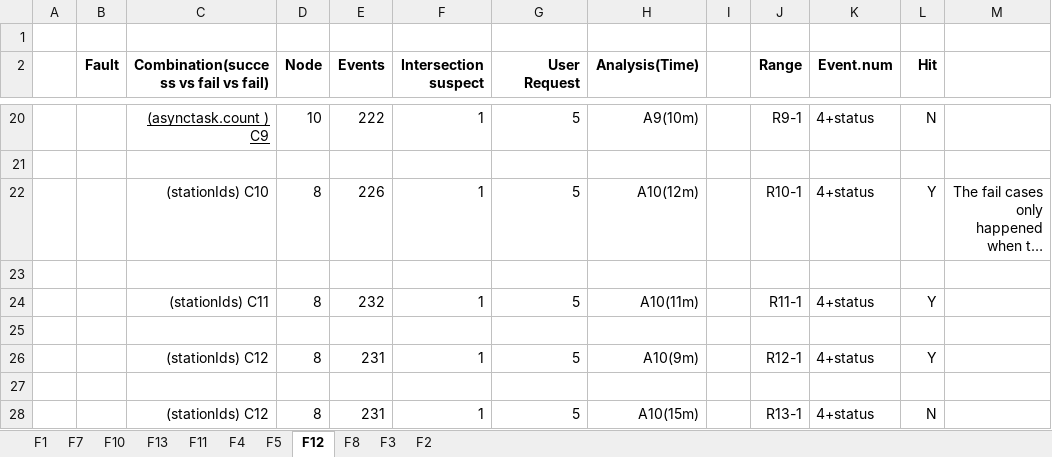
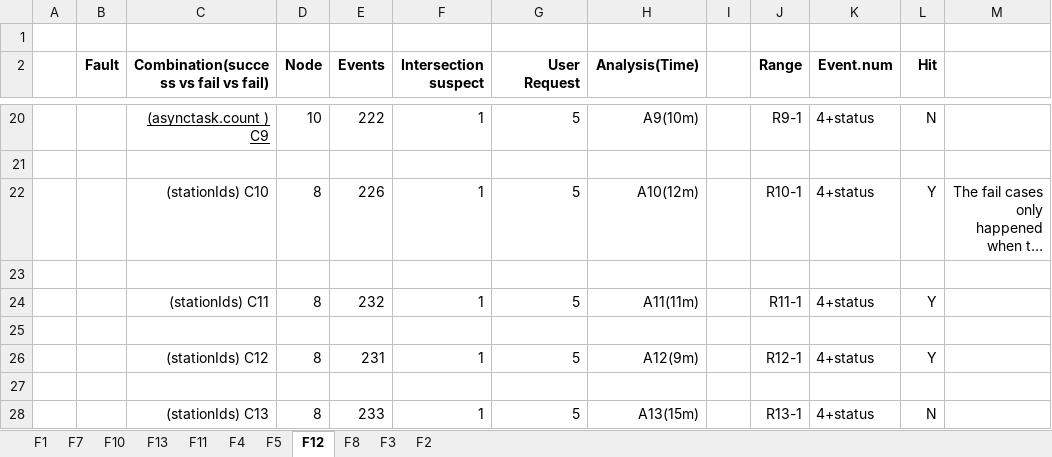
Before and after one commit to em135/train-ticket-fault-replicate, an Excel workbook: faults-dingding/debugging_dd.xlsx, sheet F12, drawn as a sheet; only a part is shown, gaps mark what is left out; long unchanged cells end in …; values as stored, in another font and other column widths than the file's, no borders; the diff names each change by its address in the sheet, - before the commit and + after, or states it on an @@ line.

Commit message:
ref

```diff
--- a/faults-dingding/debugging_dd.xlsx (sheet F12)
+++ b/faults-dingding/debugging_dd.xlsx (sheet F12)
-H24 (Analysis(Time)): A10(11m)
+H24 (Analysis(Time)): A11(11m)
-H26 (Analysis(Time)): A10(9m)
+H26 (Analysis(Time)): A12(9m)
-C28: (stationIds) C12
+C28: (stationIds) C13
-E28 (Events): 231
+E28 (Events): 233
-H28 (Analysis(Time)): A10(15m)
+H28 (Analysis(Time)): A13(15m)
```
